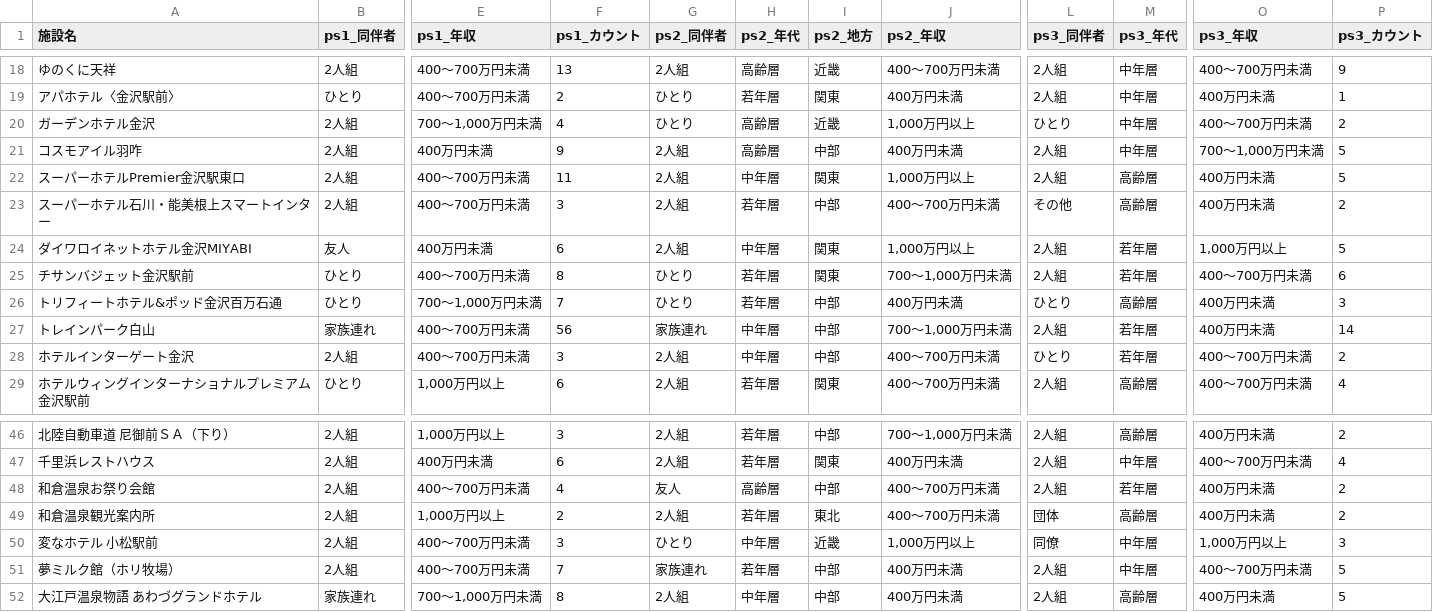
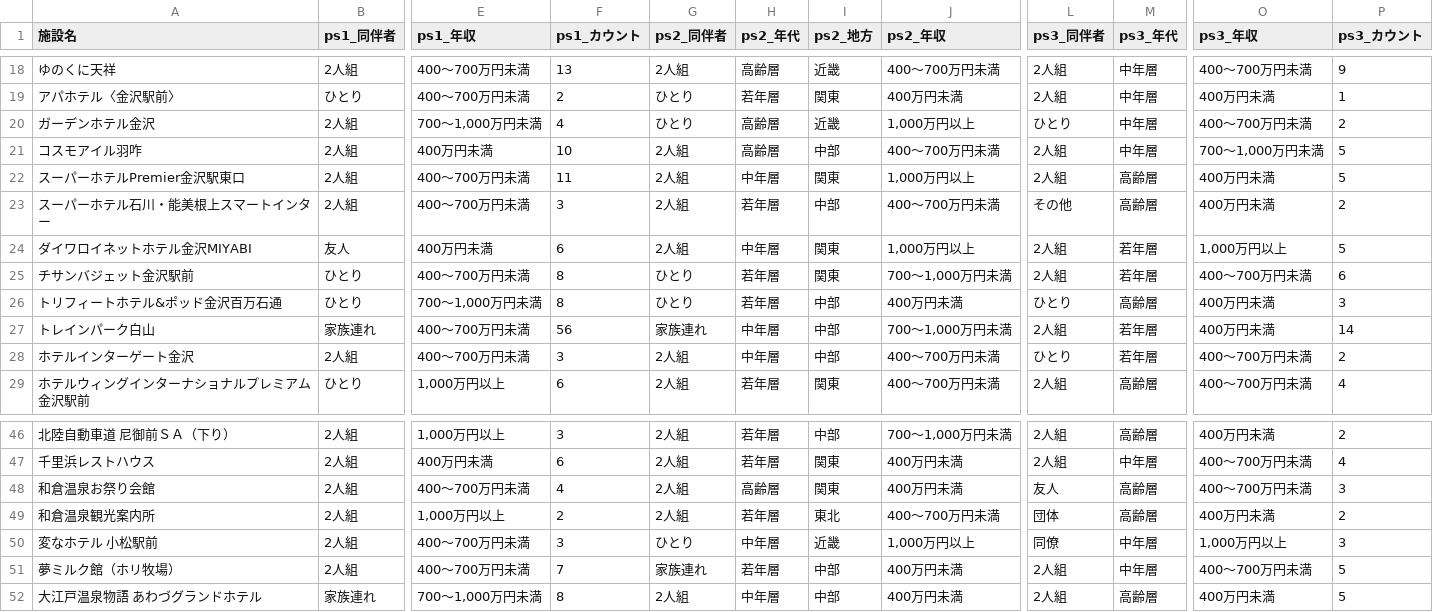
Before and after one commit to codefornoto/TIFO, a CSV file: ishikawa/milli_persona.csv, drawn as a sheet; only a part is shown, gaps mark what is left out; the diff names each change by its address in the sheet, - before the commit and + after, or states it on an @@ line.

```diff
--- a/ishikawa/milli_persona.csv
+++ b/ishikawa/milli_persona.csv
-F21 (ps1_カウント): 9
+F21 (ps1_カウント): 10
-J21 (ps2_年収): 400万円未満
+J21 (ps2_年収): 400～700万円未満
-F26 (ps1_カウント): 7
+F26 (ps1_カウント): 8
-G48 (ps2_同伴者): 友人
+G48 (ps2_同伴者): 2人組
-I48 (ps2_地方): 中部
+I48 (ps2_地方): 関東
-J48 (ps2_年収): 400～700万円未満
+J48 (ps2_年収): 400万円未満
-L48 (ps3_同伴者): 2人組
+L48 (ps3_同伴者): 友人
-M48 (ps3_年代): 若年層
+M48 (ps3_年代): 高齢層
-O48 (ps3_年収): 400万円未満
+O48 (ps3_年収): 400～700万円未満
-P48 (ps3_カウント): 2
+P48 (ps3_カウント): 3
```
Also changed, not shown: ishikawa/milli_score.csv, 1 other file.
